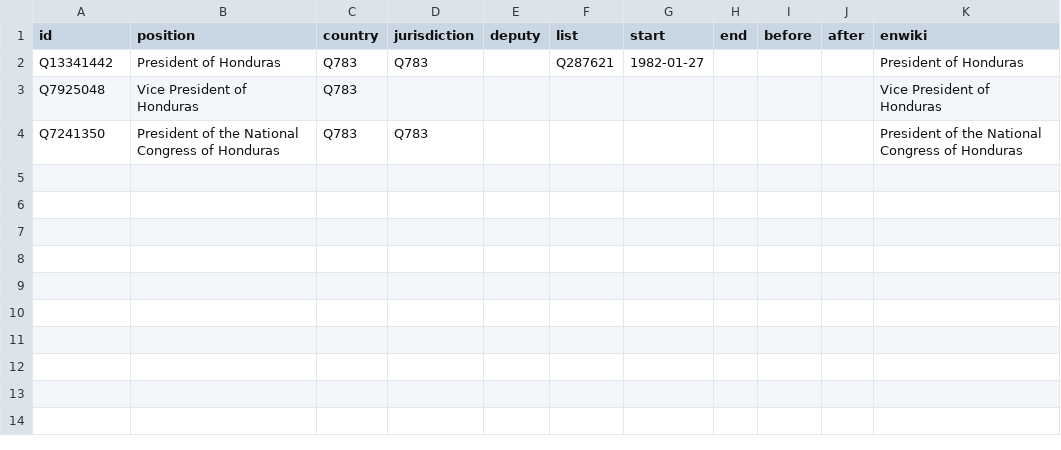
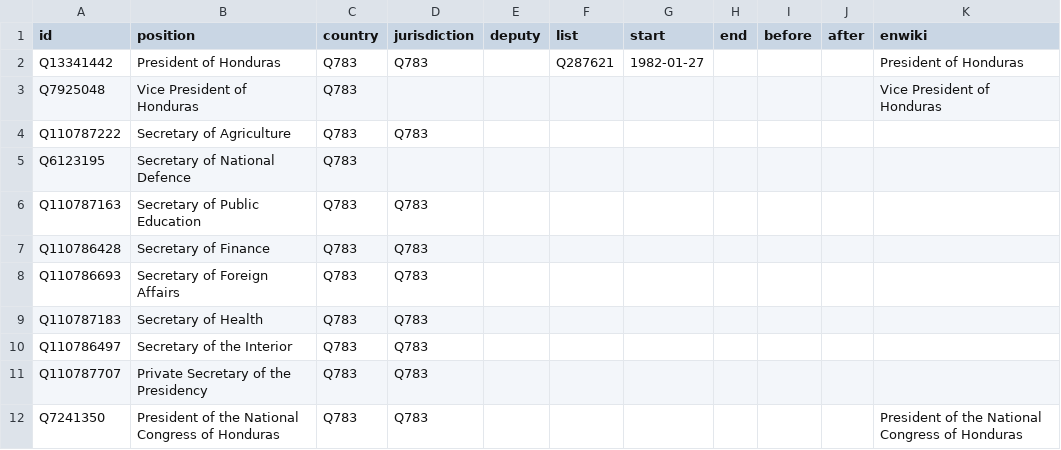
Before and after one commit to every-politician-scrapers/honduras-ministers, a CSV file: html/positions.csv, drawn as a sheet.

```diff
--- a/html/positions.csv
+++ b/html/positions.csv
@@ -3,2 +3,10 @@ Q13341442,President of Honduras,Q783,Q783,,Q287621,1982-01-27,,,,President of Ho
 Q7925048,Vice President of Honduras,Q783,,,,,,,,Vice President of Honduras
+Q110787222,Secretary of Agriculture,Q783,Q783,,,,,,,
+Q6123195,Secretary of National Defence,Q783,,,,,,,,
+Q110787163,Secretary of Public Education,Q783,Q783,,,,,,,
+Q110786428,Secretary of Finance,Q783,Q783,,,,,,,
+Q110786693,Secretary of Foreign Affairs,Q783,Q783,,,,,,,
+Q110787183,Secretary of Health,Q783,Q783,,,,,,,
+Q110786497,Secretary of the Interior,Q783,Q783,,,,,,,
+Q110787707,Private Secretary of the Presidency,Q783,Q783,,,,,,,
 Q7241350,President of the National Congress of Honduras,Q783,Q783,,,,,,,President of the National Congress of Honduras
```
Also changed, not shown: html/holders21.csv, html/legislators.csv, 2 other files.
